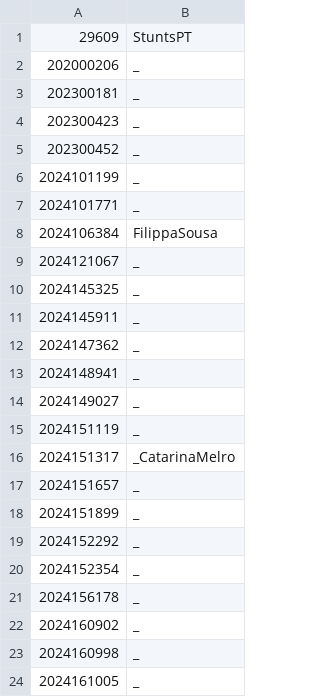
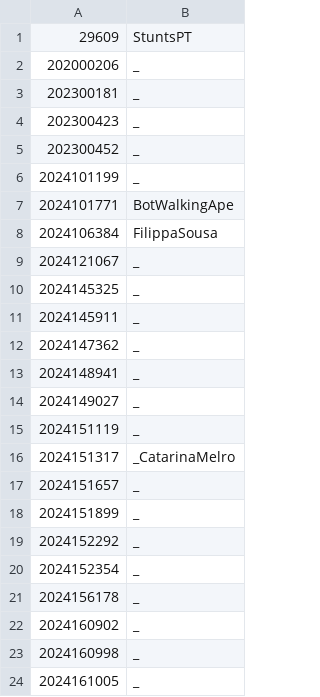
Before and after one commit to loran-yaa/pr_bio_2024-2025_assignments, a CSV file: students.csv, drawn as a sheet.

Commit message:
Adicionei o meu username ao lado do meu número no arquivo students.csv

```diff
--- a/students.csv
+++ b/students.csv
@@ -6,3 +6,3 @@
 2024101199,_
-2024101771,_
+2024101771,BotWalkingApe
 2024106384,FilippaSousa
```
